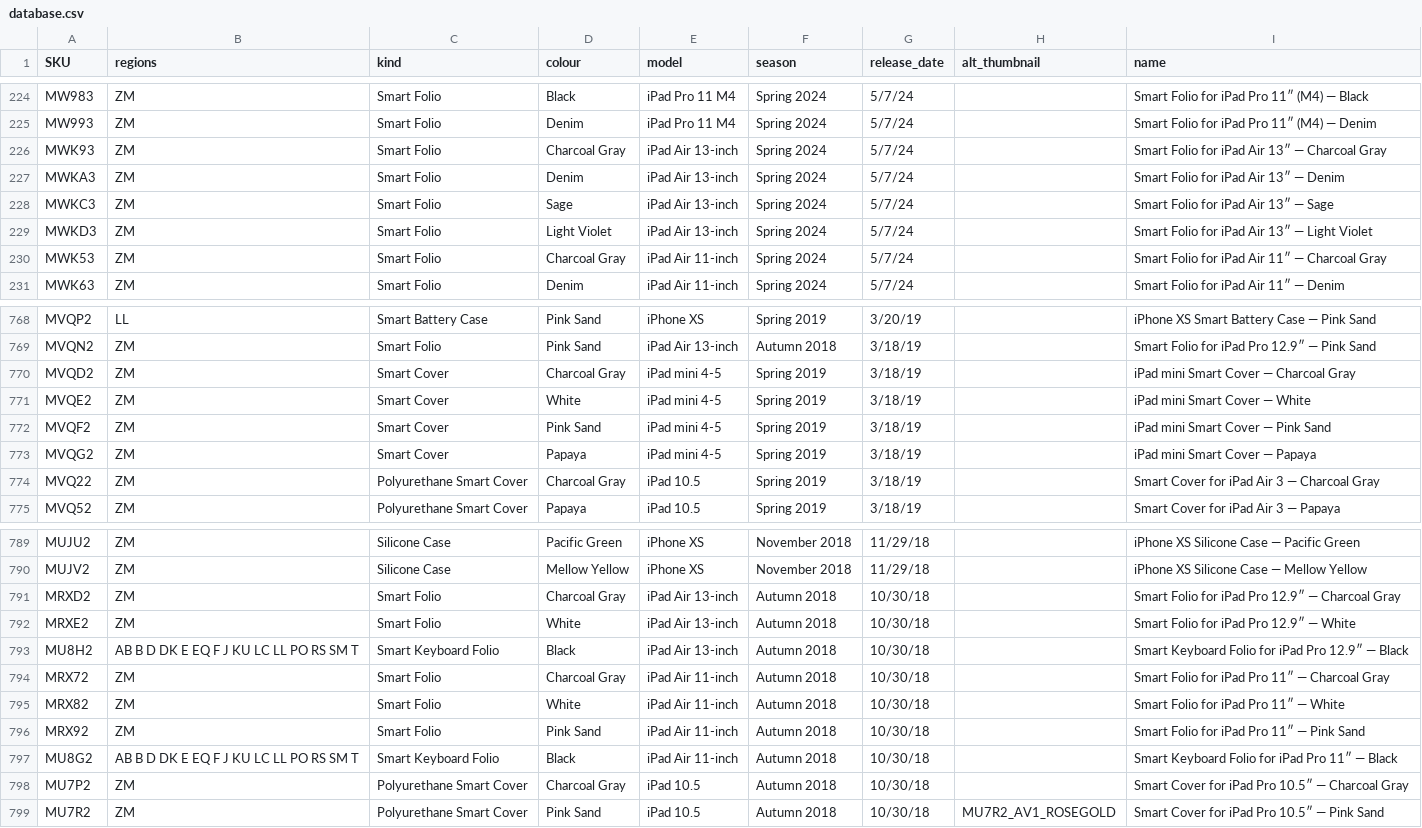
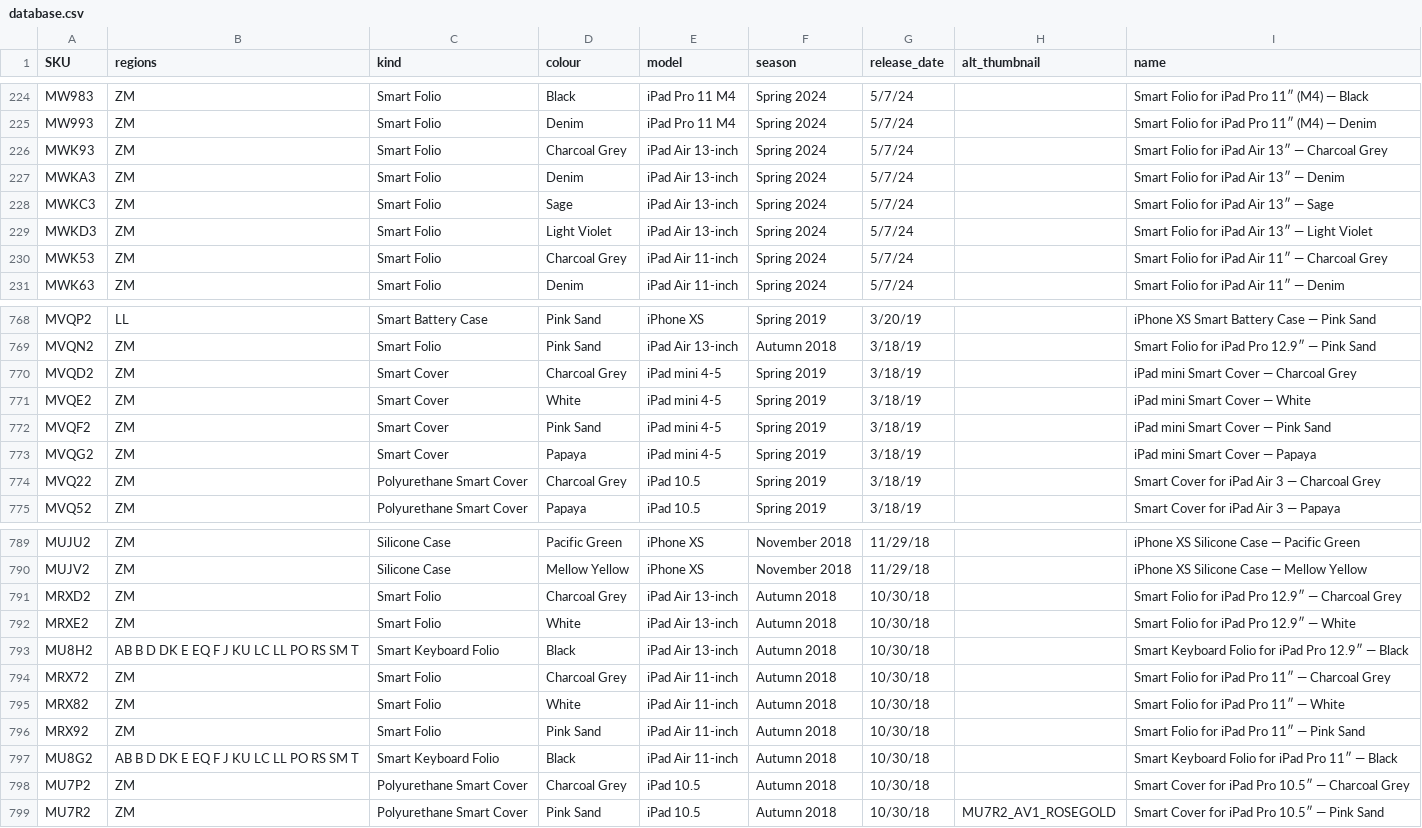
Before and after one commit to JonathanSeriesX/everycase, a CSV file: database/database.csv, drawn as a sheet; only a part is shown, gaps mark what is left out; the diff covers the shown part only.

```diff
--- a/database/database.csv
+++ b/database/database.csv
@@ -225,3 +225,3 @@ MW983,ZM,Smart Folio,Black,iPad Pro 11 M4,Spring 2024,5/7/24,,Smart Folio for iP
 MW993,ZM,Smart Folio,Denim,iPad Pro 11 M4,Spring 2024,5/7/24,,Smart Folio for iPad Pro 11″ (M4) — Denim
-MWK93,ZM,Smart Folio,Charcoal Gray,iPad Air 13-inch,Spring 2024,5/7/24,,Smart Folio for iPad Air 13″ — Charcoal Gray
+MWK93,ZM,Smart Folio,Charcoal Grey,iPad Air 13-inch,Spring 2024,5/7/24,,Smart Folio for iPad Air 13″ — Charcoal Grey
 MWKA3,ZM,Smart Folio,Denim,iPad Air 13-inch,Spring 2024,5/7/24,,Smart Folio for iPad Air 13″ — Denim
@@ -229,3 +229,3 @@ MWKC3,ZM,Smart Folio,Sage,iPad Air 13-inch,Spring 2024,5/7/24,,Smart Folio for i
 MWKD3,ZM,Smart Folio,Light Violet,iPad Air 13-inch,Spring 2024,5/7/24,,Smart Folio for iPad Air 13″ — Light Violet
-MWK53,ZM,Smart Folio,Charcoal Gray,iPad Air 11-inch,Spring 2024,5/7/24,,Smart Folio for iPad Air 11″ — Charcoal Gray
+MWK53,ZM,Smart Folio,Charcoal Grey,iPad Air 11-inch,Spring 2024,5/7/24,,Smart Folio for iPad Air 11″ — Charcoal Grey
 MWK63,ZM,Smart Folio,Denim,iPad Air 11-inch,Spring 2024,5/7/24,,Smart Folio for iPad Air 11″ — Denim
@@ -769,3 +769,3 @@ MVQP2,LL,Smart Battery Case,Pink Sand,iPhone XS,Spring 2019,3/20/19,,iPhone XS S
 MVQN2,ZM,Smart Folio,Pink Sand,iPad Air 13-inch,Autumn 2018,3/18/19,,Smart Folio for iPad Pro 12.9″ — Pink Sand
-MVQD2,ZM,Smart Cover,Charcoal Gray,iPad mini 4-5,Spring 2019,3/18/19,,iPad mini Smart Cover — Charcoal Gray
+MVQD2,ZM,Smart Cover,Charcoal Grey,iPad mini 4-5,Spring 2019,3/18/19,,iPad mini Smart Cover — Charcoal Grey
 MVQE2,ZM,Smart Cover,White,iPad mini 4-5,Spring 2019,3/18/19,,iPad mini Smart Cover — White
@@ -773,3 +773,3 @@ MVQF2,ZM,Smart Cover,Pink Sand,iPad mini 4-5,Spring 2019,3/18/19,,iPad mini Smar
 MVQG2,ZM,Smart Cover,Papaya,iPad mini 4-5,Spring 2019,3/18/19,,iPad mini Smart Cover — Papaya
-MVQ22,ZM,Polyurethane Smart Cover,Charcoal Gray,iPad 10.5,Spring 2019,3/18/19,,Smart Cover for iPad Air 3 — Charcoal Gray
+MVQ22,ZM,Polyurethane Smart Cover,Charcoal Grey,iPad 10.5,Spring 2019,3/18/19,,Smart Cover for iPad Air 3 — Charcoal Grey
 MVQ52,ZM,Polyurethane Smart Cover,Papaya,iPad 10.5,Spring 2019,3/18/19,,Smart Cover for iPad Air 3 — Papaya
@@ -790,6 +790,6 @@ MUJU2,ZM,Silicone Case,Pacific Green,iPhone XS,November 2018,11/29/18,,iPhone XS
 MUJV2,ZM,Silicone Case,Mellow Yellow,iPhone XS,November 2018,11/29/18,,iPhone XS Silicone Case — Mellow Yellow
-MRXD2,ZM,Smart Folio,Charcoal Gray,iPad Air 13-inch,Autumn 2018,10/30/18,,Smart Folio for iPad Pro 12.9″ — Charcoal Gray
+MRXD2,ZM,Smart Folio,Charcoal Grey,iPad Air 13-inch,Autumn 2018,10/30/18,,Smart Folio for iPad Pro 12.9″ — Charcoal Grey
 MRXE2,ZM,Smart Folio,White,iPad Air 13-inch,Autumn 2018,10/30/18,,Smart Folio for iPad Pro 12.9″ — White
 MU8H2,AB B D DK E EQ F J KU LC LL PO RS SM T,Smart Keyboard Folio,Black,iPad Air 13-inch,Autumn 2018,10/30/18,,Smart Keyboard Folio for iPad Pro 12.9″ — Black
-MRX72,ZM,Smart Folio,Charcoal Gray,iPad Air 11-inch,Autumn 2018,10/30/18,,Smart Folio for iPad Pro 11″ — Charcoal Gray
+MRX72,ZM,Smart Folio,Charcoal Grey,iPad Air 11-inch,Autumn 2018,10/30/18,,Smart Folio for iPad Pro 11″ — Charcoal Grey
 MRX82,ZM,Smart Folio,White,iPad Air 11-inch,Autumn 2018,10/30/18,,Smart Folio for iPad Pro 11″ — White
@@ -797,3 +797,3 @@ MRX92,ZM,Smart Folio,Pink Sand,iPad Air 11-inch,Autumn 2018,10/30/18,,Smart Foli
 MU8G2,AB B D DK E EQ F J KU LC LL PO RS SM T,Smart Keyboard Folio,Black,iPad Air 11-inch,Autumn 2018,10/30/18,,Smart Keyboard Folio for iPad Pro 11″ — Black
-MU7P2,ZM,Polyurethane Smart Cover,Charcoal Gray,iPad 10.5,Autumn 2018,10/30/18,,Smart Cover for iPad Pro 10.5″ — Charcoal Gray
+MU7P2,ZM,Polyurethane Smart Cover,Charcoal Grey,iPad 10.5,Autumn 2018,10/30/18,,Smart Cover for iPad Pro 10.5″ — Charcoal Grey
 MU7R2,ZM,Polyurethane Smart Cover,Pink Sand,iPad 10.5,Autumn 2018,10/30/18,MU7R2_AV1_ROSEGOLD,Smart Cover for iPad Pro 10.5″ — Pink Sand
```
Also changed, not shown: 92 edited cells elsewhere in this file, 1 other file.
